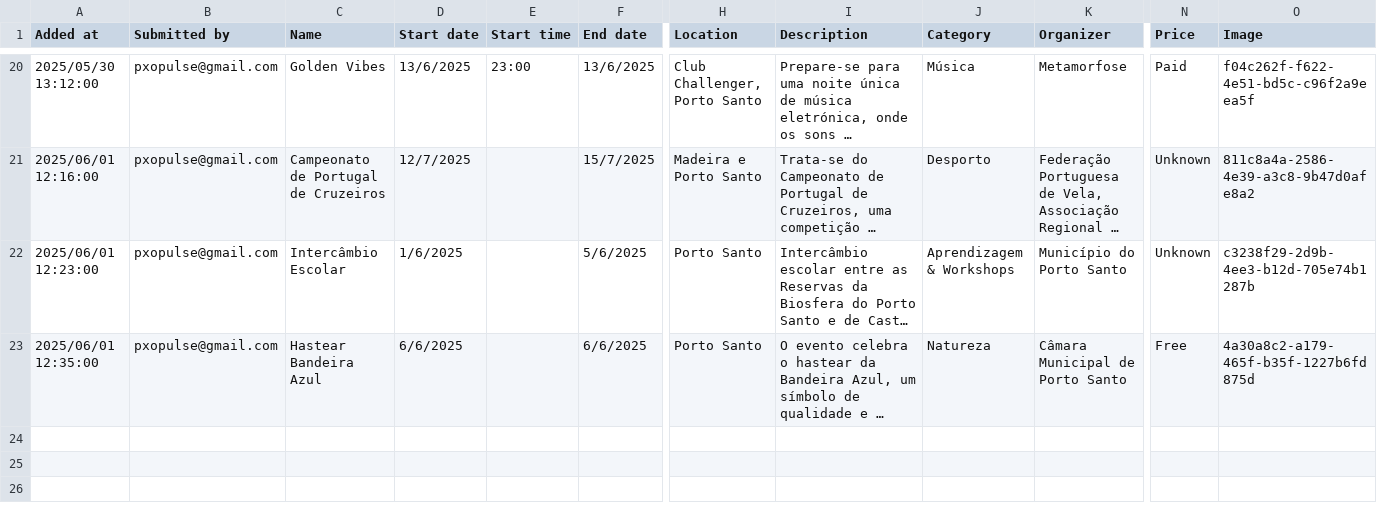
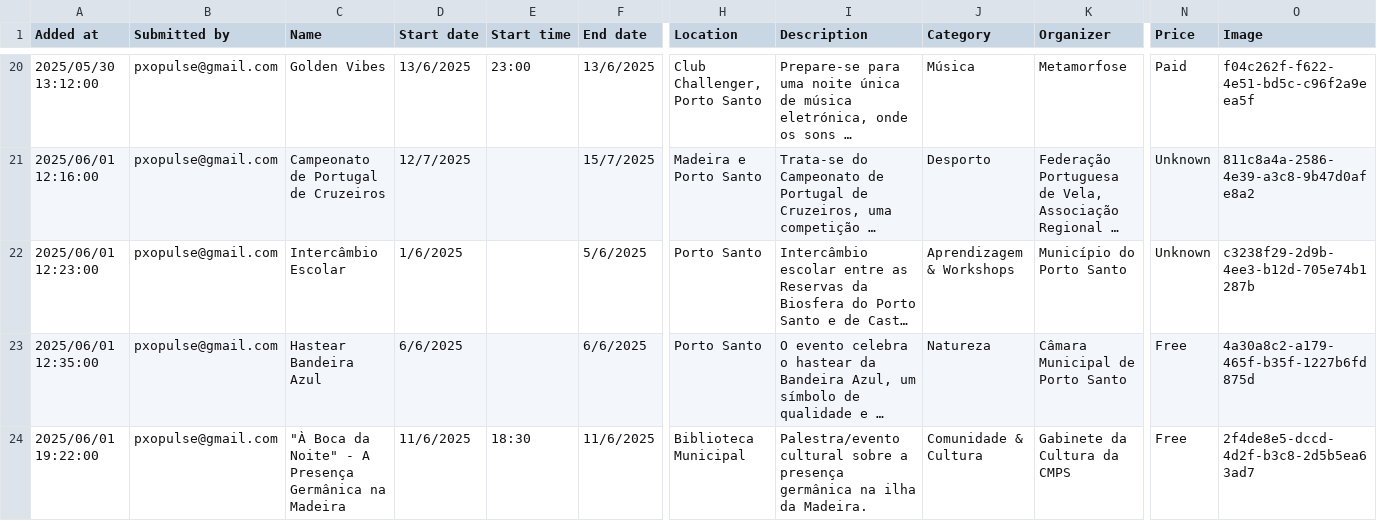
Before and after one commit to zewelor/ps_events, a CSV file: events.csv, drawn as a sheet; only a part is shown, gaps mark what is left out; long unchanged cells end in …; rows hold the shown columns only; the diff names each change by its address in the sheet, - before the commit and + after, or states it on an @@ line.

```diff
--- a/events.csv
+++ b/events.csv
+row 24: 2025/06/01 19:22:00 | pxopulse@gmail.com | "À Boca da Noite" - A Presença Germânica na Madeira | 11/6/2025 | 18:30 | 11/6/2025 | Biblioteca Municipal | Palestra/evento cultural sobre a presença germânica na ilha da Madeira. | Comunidade & Cultura | Gabinete da Cultura da CMPS | Free | 2f4de8e5-dccd-4d2f-b3c8-2d5b5ea63ad7
```
